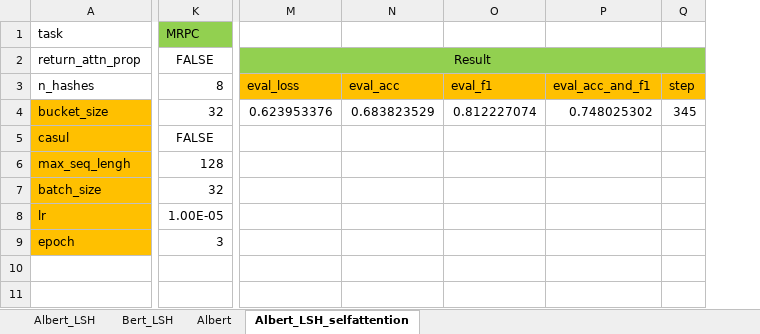
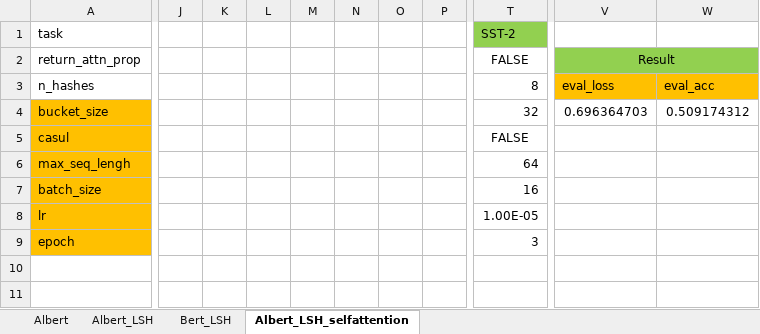
Before and after one commit to jtchen0528/Albert_LSH, an Excel workbook: 結果.xlsx, sheet Albert_LSH_selfattention, drawn as a sheet; only a part is shown, gaps mark what is left out; values as stored, in another font and other column widths than the file's, no borders; removed rows and columns are numbered as before the commit, all else as after; the diff covers the shown part only; the diff names each change by its address in the sheet, - before the commit and + after, or states it on an @@ line.

Commit message:
update

```diff
--- a/結果.xlsx (sheet Albert_LSH_selfattention)
+++ b/結果.xlsx (sheet Albert_LSH_selfattention)
@@ sheet tab order changed: Albert | Albert_LSH | Bert_LSH | Albert_LSH_selfattention @@
+column J, empty
+column K, empty
+column L, empty
+column M, empty
+column N, empty
+column O, empty
+column P, empty
-column O, rows 3-4: eval_f1 | 0.812227074
-column P, rows 3-4: eval_acc_and_f1 | 0.748025302
-column Q, rows 3-4: step | 345
-T1: MRPC
+T1: SST-2
-V4: 0.623953376
+V4: 0.696364703
-W4: 0.683823529
+W4: 0.509174312
-T6: 128
+T6: 64
-T7: 32
+T7: 16
```
Also changed, not shown: 2 added columns elsewhere in this sheet.
